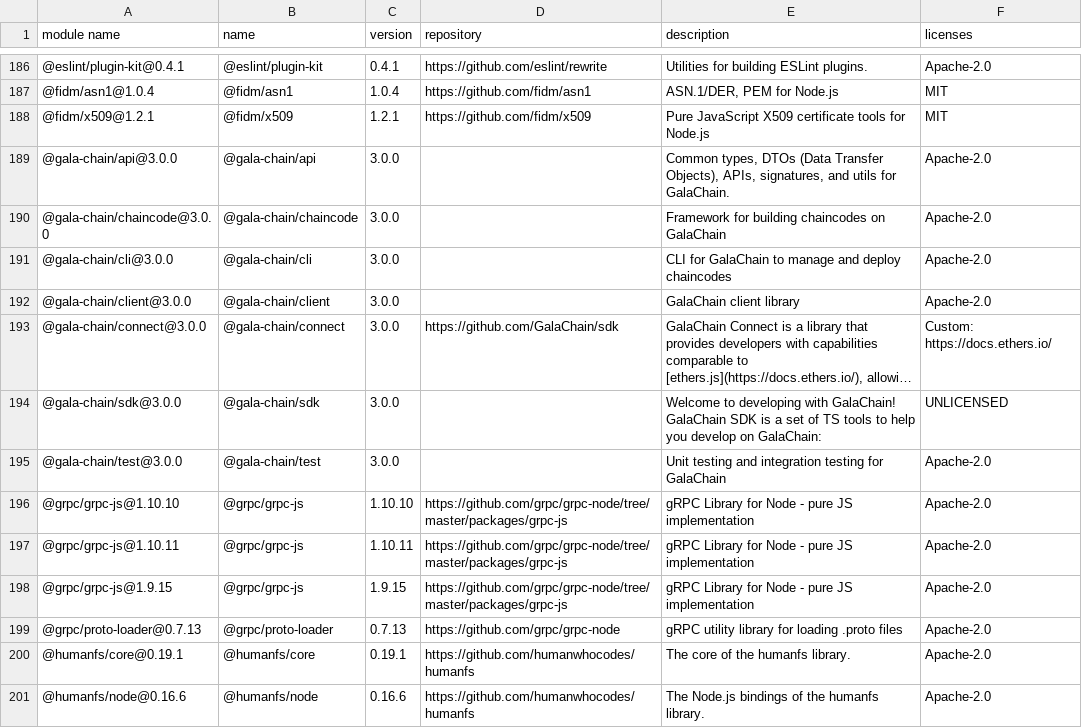
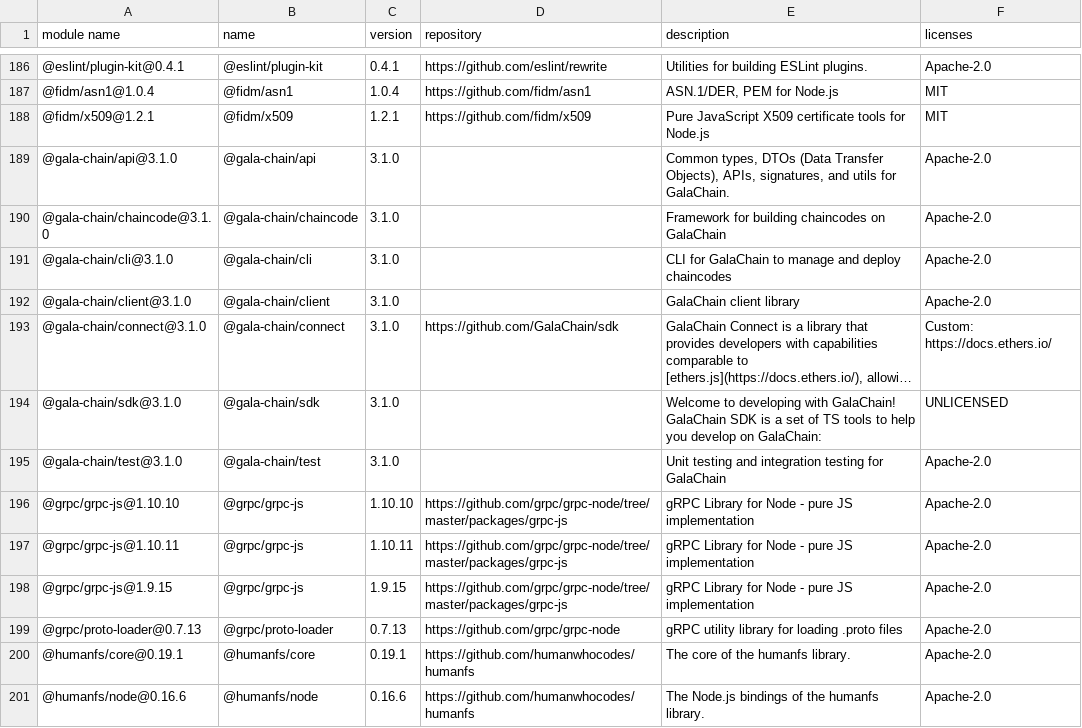
Before and after one commit to sentientforest/galachain-sdk, a CSV file: licenses/licenses.csv, drawn as a sheet; only a part is shown, gaps mark what is left out; long unchanged cells end in …; the diff names each change by its address in the sheet, - before the commit and + after, or states it on an @@ line.

Commit message:
Chore: Set version 3.1.0 (#777)

```diff
--- a/licenses/licenses.csv
+++ b/licenses/licenses.csv
-A189 (module name): @gala-chain/api@3.0.0
+A189 (module name): @gala-chain/api@3.1.0
-C189:C195 (version): 3.0.0
+C189:C195 (version): 3.1.0
-A190 (module name): @gala-chain/chaincode@3.0.0
+A190 (module name): @gala-chain/chaincode@3.1.0
-A191 (module name): @gala-chain/cli@3.0.0
+A191 (module name): @gala-chain/cli@3.1.0
-A192 (module name): @gala-chain/client@3.0.0
+A192 (module name): @gala-chain/client@3.1.0
-A193 (module name): @gala-chain/connect@3.0.0
+A193 (module name): @gala-chain/connect@3.1.0
-A194 (module name): @gala-chain/sdk@3.0.0
+A194 (module name): @gala-chain/sdk@3.1.0
-A195 (module name): @gala-chain/test@3.0.0
+A195 (module name): @gala-chain/test@3.1.0
```
Also changed, not shown: 11 other files.
